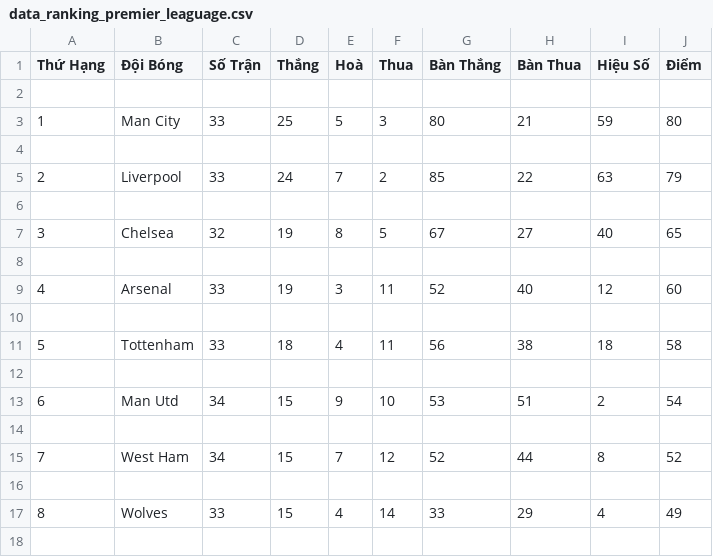
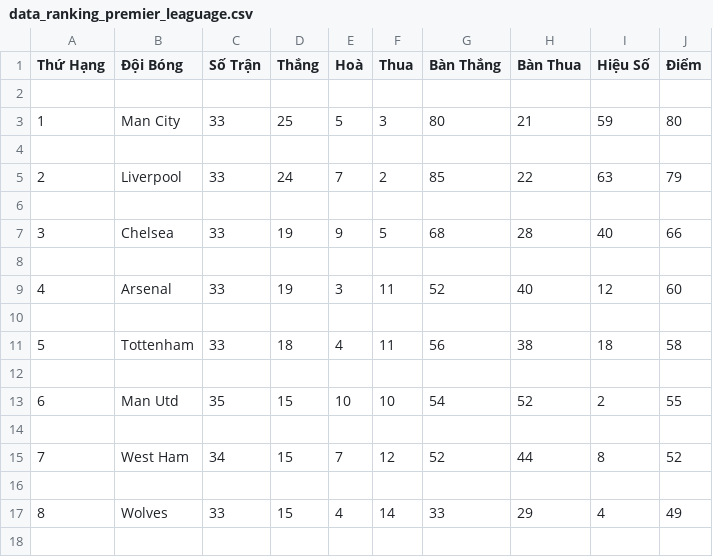
Before and after one commit to TuanThanh-01/PythonChatBotTelegram, a CSV file: Data/data_ranking_premier_leaguage.csv, drawn as a sheet; only a part is shown; the diff names each change by its address in the sheet, - before the commit and + after, or states it on an @@ line.

```diff
--- a/Data/data_ranking_premier_leaguage.csv
+++ b/Data/data_ranking_premier_leaguage.csv
-C7 (Số Trận): 32
+C7 (Số Trận): 33
-E7 (Hoà): 8
+E7 (Hoà): 9
-G7 (Bàn Thắng): 67
+G7 (Bàn Thắng): 68
-H7 (Bàn Thua): 27
+H7 (Bàn Thua): 28
-J7 (Điểm): 65
+J7 (Điểm): 66
-C13 (Số Trận): 34
+C13 (Số Trận): 35
-E13 (Hoà): 9
+E13 (Hoà): 10
-G13 (Bàn Thắng): 53
+G13 (Bàn Thắng): 54
-H13 (Bàn Thua): 51
+H13 (Bàn Thua): 52
-J13 (Điểm): 54
+J13 (Điểm): 55
```
Also changed, not shown: 12 other files.
